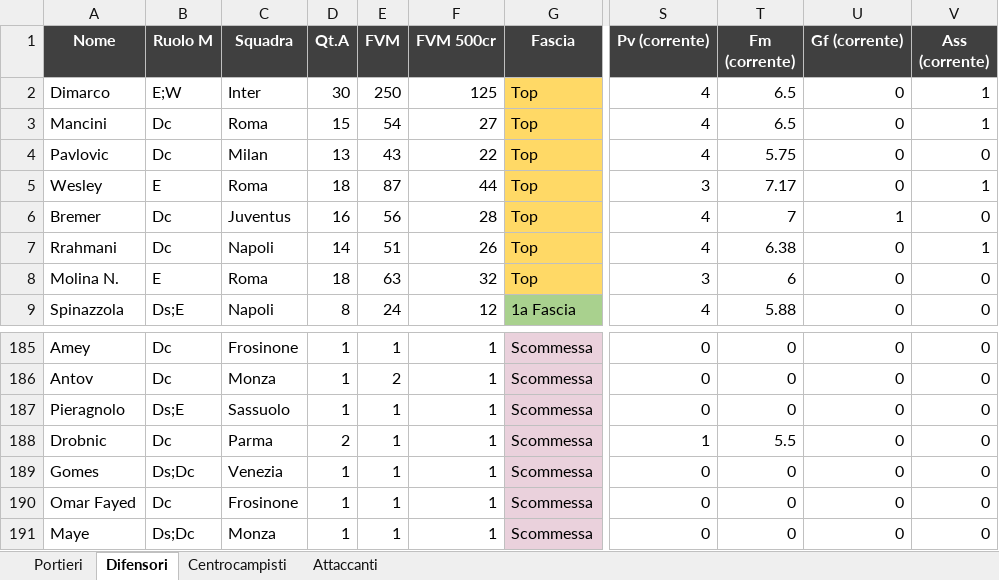
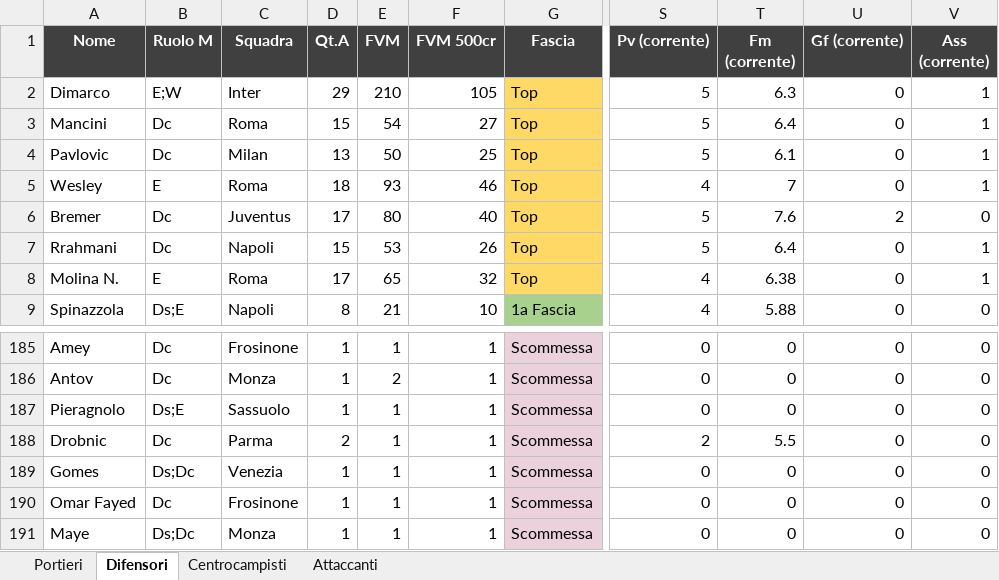
Before and after one commit to danielebaldo/fantaden, an Excel workbook: export/lista_asta.xlsx, sheet Difensori, drawn as a sheet; only a part is shown, gaps mark what is left out; values as stored, in another font and other column widths than the file's, no borders; the diff covers the shown part only; the diff names each change by its address in the sheet, - before the commit and + after, or states it on an @@ line.

```diff
--- a/export/lista_asta.xlsx (sheet Difensori)
+++ b/export/lista_asta.xlsx (sheet Difensori)
-D2 (Qt.A): 30
+D2 (Qt.A): 29
-E2 (FVM): 250
+E2 (FVM): 210
-F2 (FVM 500cr): 125
+F2 (FVM 500cr): 105
-S2:S4 (Pv (corrente)): 4
+S2:S4 (Pv (corrente)): 5
-T2 (Fm (corrente)): 6.5
+T2 (Fm (corrente)): 6.3
-T3 (Fm (corrente)): 6.5
+T3 (Fm (corrente)): 6.4
-E4 (FVM): 43
+E4 (FVM): 50
-F4 (FVM 500cr): 22
+F4 (FVM 500cr): 25
-T4 (Fm (corrente)): 5.75
+T4 (Fm (corrente)): 6.1
-V4 (Ass (corrente)): 0
+V4 (Ass (corrente)): 1
-E5 (FVM): 87
+E5 (FVM): 93
-F5 (FVM 500cr): 44
+F5 (FVM 500cr): 46
-S5 (Pv (corrente)): 3
+S5 (Pv (corrente)): 4
-T5 (Fm (corrente)): 7.17
+T5 (Fm (corrente)): 7
-D6 (Qt.A): 16
+D6 (Qt.A): 17
-E6 (FVM): 56
+E6 (FVM): 80
-F6 (FVM 500cr): 28
+F6 (FVM 500cr): 40
-S6:S7 (Pv (corrente)): 4
+S6:S7 (Pv (corrente)): 5
-T6 (Fm (corrente)): 7
+T6 (Fm (corrente)): 7.6
-U6 (Gf (corrente)): 1
+U6 (Gf (corrente)): 2
-D7 (Qt.A): 14
+D7 (Qt.A): 15
-E7 (FVM): 51
+E7 (FVM): 53
-T7 (Fm (corrente)): 6.38
+T7 (Fm (corrente)): 6.4
-D8 (Qt.A): 18
+D8 (Qt.A): 17
-E8 (FVM): 63
+E8 (FVM): 65
-S8 (Pv (corrente)): 3
+S8 (Pv (corrente)): 4
-T8 (Fm (corrente)): 6
+T8 (Fm (corrente)): 6.38
-V8 (Ass (corrente)): 0
+V8 (Ass (corrente)): 1
-E9 (FVM): 24
+E9 (FVM): 21
-F9 (FVM 500cr): 12
+F9 (FVM 500cr): 10
-S188 (Pv (corrente)): 1
+S188 (Pv (corrente)): 2
```
Also changed, not shown: 35 added rows, 35 removed rows and 319 edited cells elsewhere in this sheet, sheet Centrocampisti, sheet Attaccanti, sheet Portieri, 5 other files.
